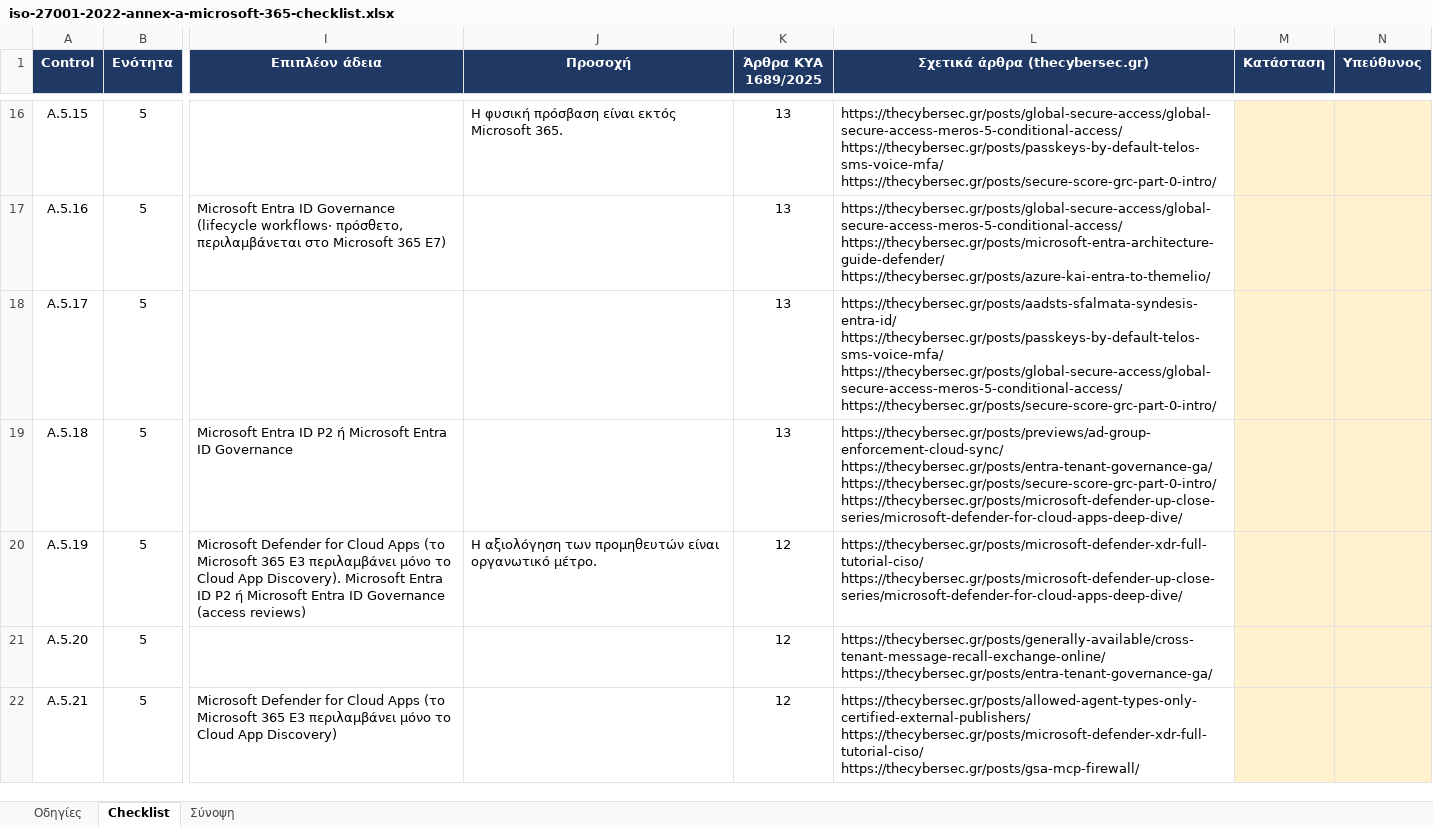
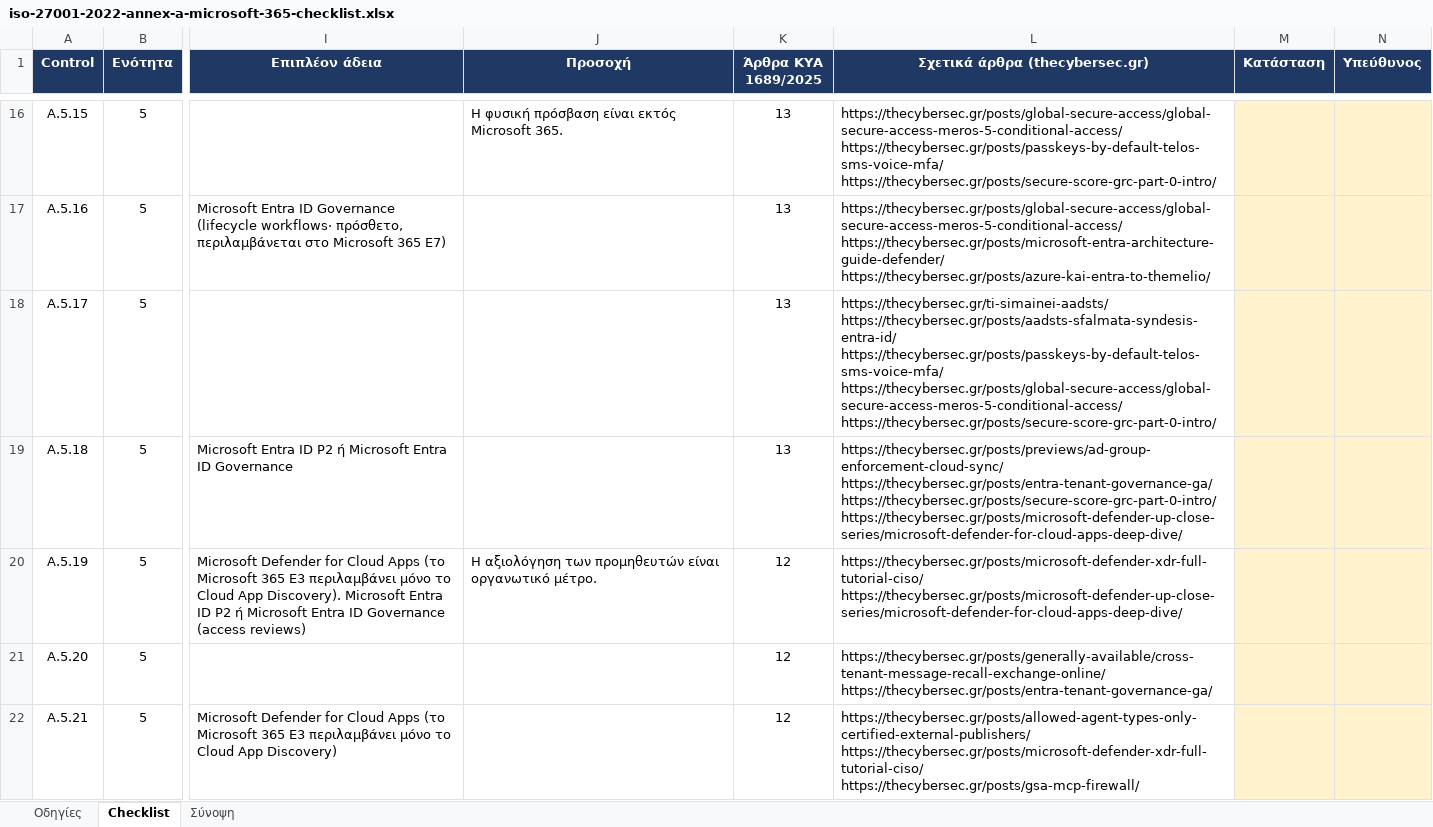
Before and after one commit to dimosatteia/dimosatteia.github.io, an Excel workbook: static/downloads/iso-27001-2022-annex-a-microsoft-365-checklist.xlsx, sheet Checklist, drawn as a sheet; only a part is shown, gaps mark what is left out; values as stored, in another font and other column widths than the file's, no borders; ↵ is a line break in a cell; the diff covers the shown part only; the diff names each change by its address in the sheet, - before the commit and + after, or states it on an @@ line.

```diff
--- a/static/downloads/iso-27001-2022-annex-a-microsoft-365-checklist.xlsx (sheet Checklist)
+++ b/static/downloads/iso-27001-2022-annex-a-microsoft-365-checklist.xlsx (sheet Checklist)
-L18 (Σχετικά άρθρα (thecybersec.gr)): https://thecybersec.gr/posts/aadsts-sfalmata-syndesis-entra-id/ ↵ https://thecybersec.gr/posts/passkeys-by-default-telos-sms-voice-mfa/…
+L18 (Σχετικά άρθρα (thecybersec.gr)): https://thecybersec.gr/ti-simainei-aadsts/ ↵ https://thecybersec.gr/posts/aadsts-sfalmata-syndesis-entra-id/ ↵ https://thecybersec.gr/posts/passkeys-by-default-telos-sms-voice-mfa/…
```
Also changed, not shown: 2 edited cells elsewhere in this sheet, static/downloads/gdpr-2016-679-microsoft-365-checklist.xlsx, static/downloads/nis2-directive-2022-2555-microsoft-365-checklist.xlsx, 14 other files.
